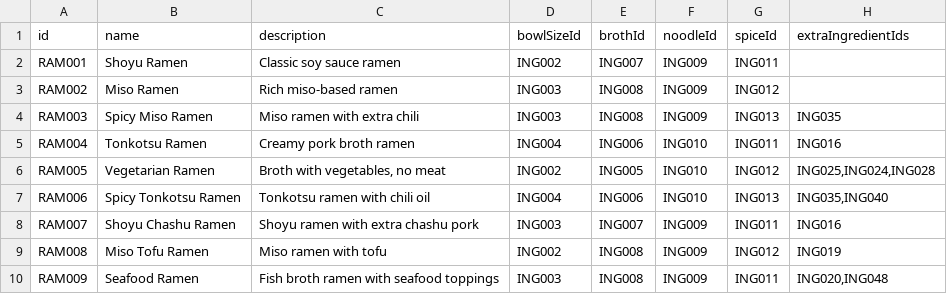
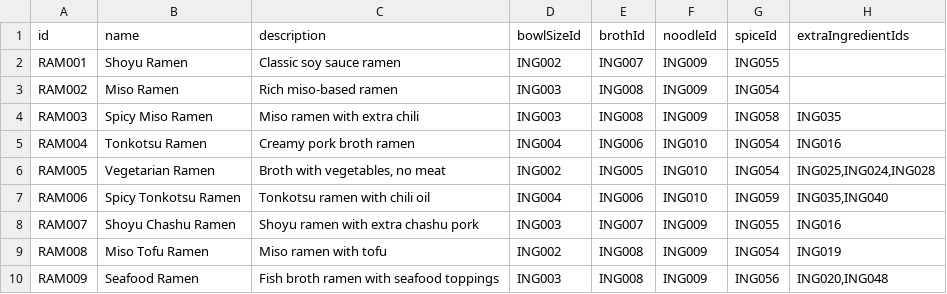
Before and after one commit to Zackaguirre97/Ichiraku_Ramen_Shop_App, a CSV file: src/main/resources/ichiraku_recipes.csv, drawn as a sheet.

```diff
--- a/src/main/resources/ichiraku_recipes.csv
+++ b/src/main/resources/ichiraku_recipes.csv
@@ -1,10 +1,10 @@
 id|name|description|bowlSizeId|brothId|noodleId|spiceId|extraIngredientIds
-RAM001|Shoyu Ramen|Classic soy sauce ramen|ING002|ING007|ING009|ING011|
-RAM002|Miso Ramen|Rich miso-based ramen|ING003|ING008|ING009|ING012|
-RAM003|Spicy Miso Ramen|Miso ramen with extra chili|ING003|ING008|ING009|ING013|ING035
-RAM004|Tonkotsu Ramen|Creamy pork broth ramen|ING004|ING006|ING010|ING011|ING016
-RAM005|Vegetarian Ramen|Broth with vegetables, no meat|ING002|ING005|ING010|ING012|ING025,ING024,ING028
-RAM006|Spicy Tonkotsu Ramen|Tonkotsu ramen with chili oil|ING004|ING006|ING010|ING013|ING035,ING040
-RAM007|Shoyu Chashu Ramen|Shoyu ramen with extra chashu pork|ING003|ING007|ING009|ING011|ING016
-RAM008|Miso Tofu Ramen|Miso ramen with tofu|ING002|ING008|ING009|ING012|ING019
-RAM009|Seafood Ramen|Fish broth ramen with seafood toppings|ING003|ING008|ING009|ING011|ING020,ING048
+RAM001|Shoyu Ramen|Classic soy sauce ramen|ING002|ING007|ING009|ING055|
+RAM002|Miso Ramen|Rich miso-based ramen|ING003|ING008|ING009|ING054|
+RAM003|Spicy Miso Ramen|Miso ramen with extra chili|ING003|ING008|ING009|ING058|ING035
+RAM004|Tonkotsu Ramen|Creamy pork broth ramen|ING004|ING006|ING010|ING054|ING016
+RAM005|Vegetarian Ramen|Broth with vegetables, no meat|ING002|ING005|ING010|ING054|ING025,ING024,ING028
+RAM006|Spicy Tonkotsu Ramen|Tonkotsu ramen with chili oil|ING004|ING006|ING010|ING059|ING035,ING040
+RAM007|Shoyu Chashu Ramen|Shoyu ramen with extra chashu pork|ING003|ING007|ING009|ING055|ING016
+RAM008|Miso Tofu Ramen|Miso ramen with tofu|ING002|ING008|ING009|ING054|ING019
+RAM009|Seafood Ramen|Fish broth ramen with seafood toppings|ING003|ING008|ING009|ING056|ING020,ING048
```
Also changed, not shown: src/main/resources/ichiraku_ingredients.csv, 15 other files.
